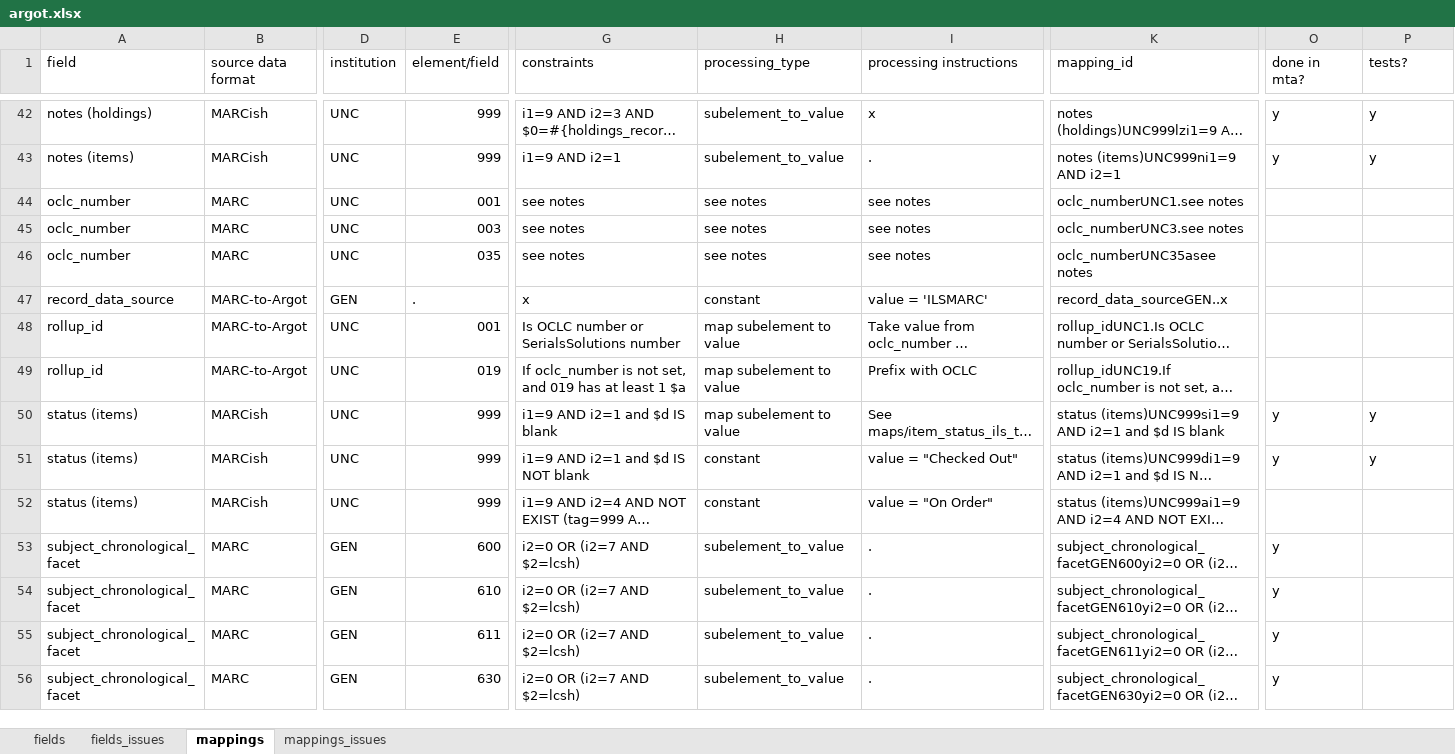
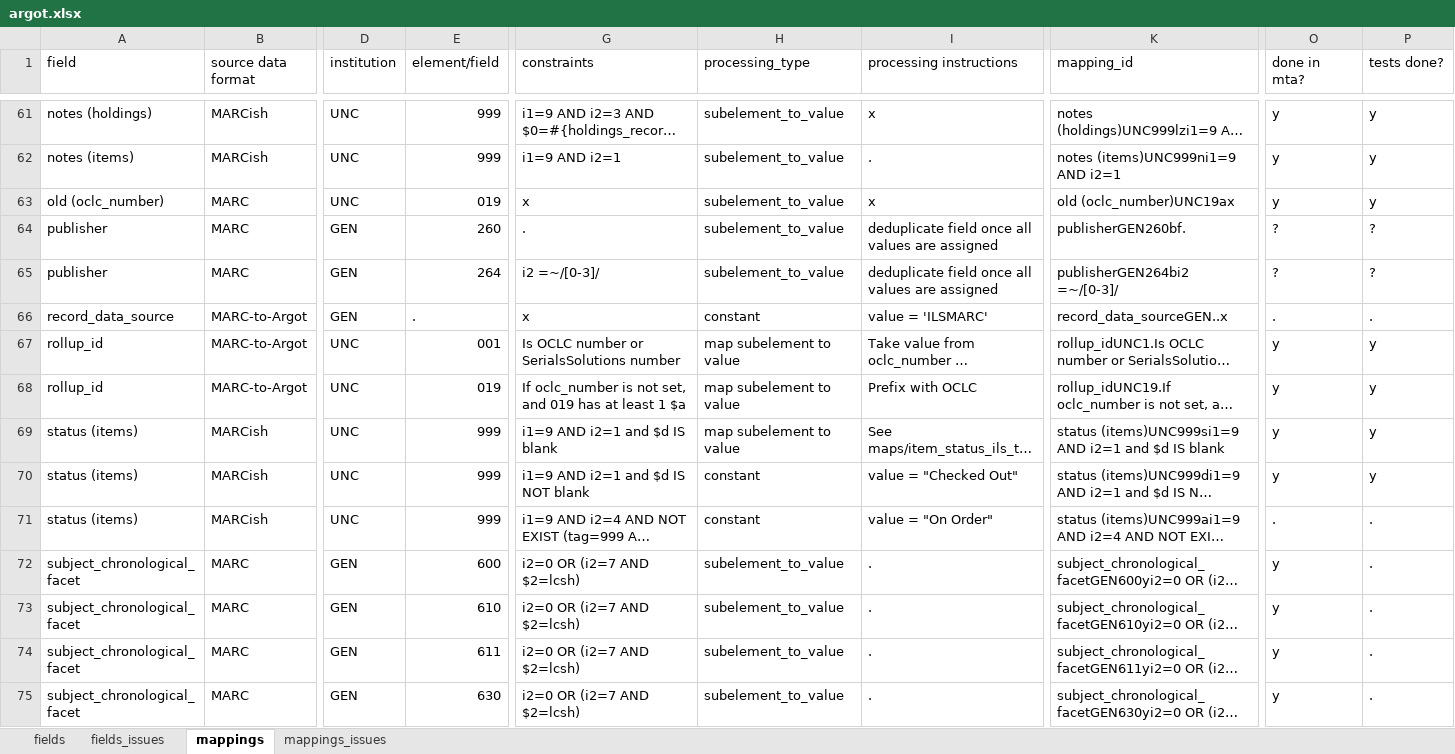
Before and after one commit to trln/data-documentation, an Excel workbook: argot/argot.xlsx, sheet mappings, drawn as a sheet; only a part is shown, gaps mark what is left out; long unchanged cells end in …; values as stored, in another font and other column widths than the file's, no borders; conditional formats and table styles not drawn; removed rows and columns are numbered as before the commit, all else as after; rows hold the shown columns only; the diff covers the shown part only; the diff names each change by its address in the sheet, - before the commit and + after, or states it on an @@ line.

Commit message:
update argot mappings

```diff
--- a/argot/argot.xlsx (sheet mappings)
+++ b/argot/argot.xlsx (sheet mappings)
-P1: tests?
+P1: tests done?
-row 44: oclc_number | MARC | UNC | 001 | see notes | see notes | see notes | oclc_numberUNC1.see notes
-row 45: oclc_number | MARC | UNC | 003 | see notes | see notes | see notes | oclc_numberUNC3.see notes
-A63 (field): oclc_number
+A63 (field): old (oclc_number)
-E63 (element/field): 035
+E63 (element/field): 019
-G63 (constraints): see notes
+G63 (constraints): x
-H63 (processing_type): see notes
+H63 (processing_type): subelement_to_value
-I63 (processing instructions): see notes
+I63 (processing instructions): x
-K63 (mapping_id): oclc_numberUNC35asee notes
+K63 (mapping_id): old (oclc_number)UNC19ax
-O63 (done in mta?): (empty)
+O63 (done in mta?): y
-P63 (tests done?): (empty)
+P63 (tests done?): y
+row 64: publisher | MARC | GEN | 260 | . | subelement_to_value | deduplicate field once all values are assigned | publisherGEN260bf. | ? | ?
+row 65: publisher | MARC | GEN | 264 | i2 =~/[0-3]/ | subelement_to_value | deduplicate field once all values are assigned | publisherGEN264bi2 =~/[0-3]/ | ? | ?
-O66 (done in mta?): (empty)
+O66 (done in mta?): .
-P66 (tests done?): (empty)
+P66 (tests done?): .
-O67:O68 (done in mta?): (empty)
+O67:O68 (done in mta?): y
-P67:P68 (tests done?): (empty)
+P67:P68 (tests done?): y
-O71 (done in mta?): (empty)
+O71 (done in mta?): .
-P71:P75 (tests done?): (empty)
+P71:P75 (tests done?): .
```
Also changed, not shown: 34 added rows, 11 removed rows and 125 edited cells elsewhere in this sheet, sheet fields, 4 other files.
